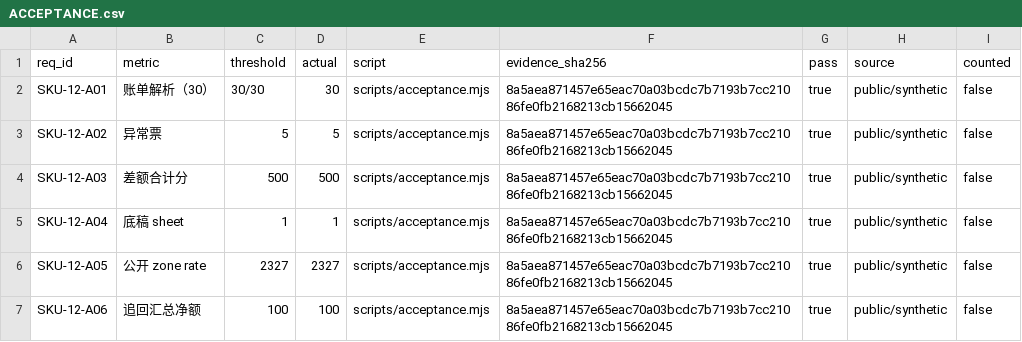
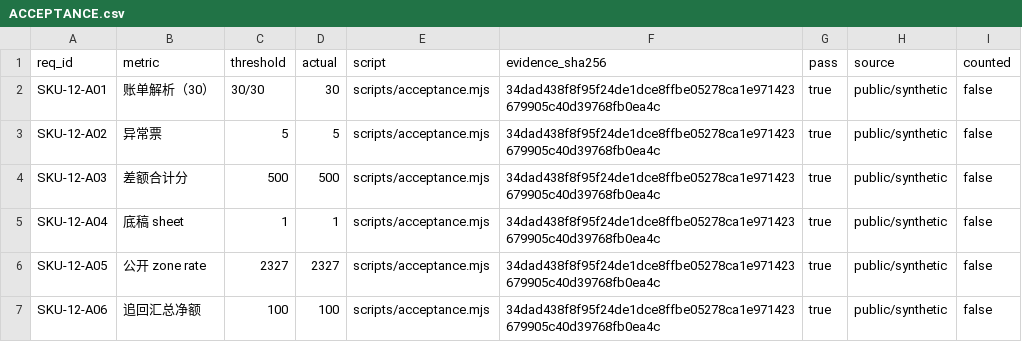
Before and after one commit to PerryLink/dsh-freight-audit, a CSV file: ACCEPTANCE.csv, drawn as a sheet.

```diff
--- a/ACCEPTANCE.csv
+++ b/ACCEPTANCE.csv
@@ -1,7 +1,7 @@
 req_id,metric,threshold,actual,script,evidence_sha256,pass,source,counted
-SKU-12-A01,账单解析（30）,30/30,30,scripts/acceptance.mjs,8a5aea871457e65eac70a03bcdc7b7193b7cc21086fe0fb2168213cb15662045,true,public/synthetic,false
-SKU-12-A02,异常票,5,5,scripts/acceptance.mjs,8a5aea871457e65eac70a03bcdc7b7193b7cc21086fe0fb2168213cb15662045,true,public/synthetic,false
-SKU-12-A03,差额合计分,500,500,scripts/acceptance.mjs,8a5aea871457e65eac70a03bcdc7b7193b7cc21086fe0fb2168213cb15662045,true,public/synthetic,false
-SKU-12-A04,底稿 sheet,1,1,scripts/acceptance.mjs,8a5aea871457e65eac70a03bcdc7b7193b7cc21086fe0fb2168213cb15662045,true,public/synthetic,false
-SKU-12-A05,公开 zone rate,2327,2327,scripts/acceptance.mjs,8a5aea871457e65eac70a03bcdc7b7193b7cc21086fe0fb2168213cb15662045,true,public/synthetic,false
-SKU-12-A06,追回汇总净额,100,100,scripts/acceptance.mjs,8a5aea871457e65eac70a03bcdc7b7193b7cc21086fe0fb2168213cb15662045,true,public/synthetic,false
+SKU-12-A01,账单解析（30）,30/30,30,scripts/acceptance.mjs,34dad438f8f95f24de1dce8ffbe05278ca1e971423679905c40d39768fb0ea4c,true,public/synthetic,false
+SKU-12-A02,异常票,5,5,scripts/acceptance.mjs,34dad438f8f95f24de1dce8ffbe05278ca1e971423679905c40d39768fb0ea4c,true,public/synthetic,false
+SKU-12-A03,差额合计分,500,500,scripts/acceptance.mjs,34dad438f8f95f24de1dce8ffbe05278ca1e971423679905c40d39768fb0ea4c,true,public/synthetic,false
+SKU-12-A04,底稿 sheet,1,1,scripts/acceptance.mjs,34dad438f8f95f24de1dce8ffbe05278ca1e971423679905c40d39768fb0ea4c,true,public/synthetic,false
+SKU-12-A05,公开 zone rate,2327,2327,scripts/acceptance.mjs,34dad438f8f95f24de1dce8ffbe05278ca1e971423679905c40d39768fb0ea4c,true,public/synthetic,false
+SKU-12-A06,追回汇总净额,100,100,scripts/acceptance.mjs,34dad438f8f95f24de1dce8ffbe05278ca1e971423679905c40d39768fb0ea4c,true,public/synthetic,false
```
Also changed, not shown: 5 other files.
